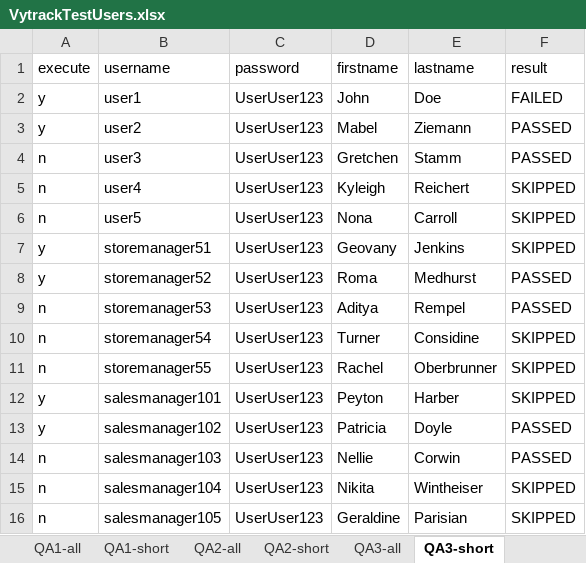
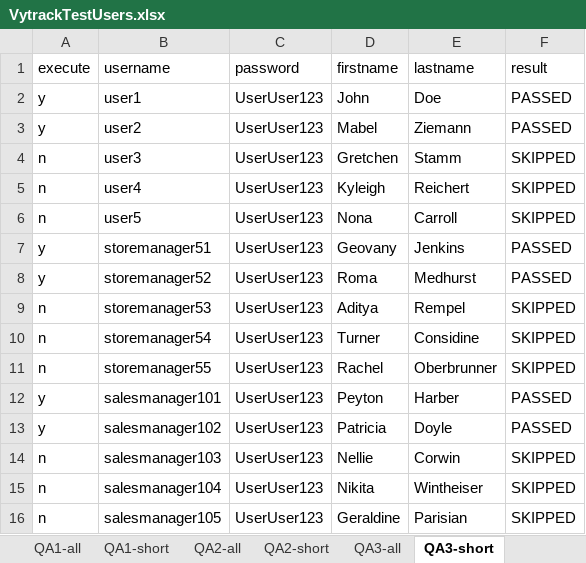
Before and after one commit to Technologic22/Fall2019Selenium, an Excel workbook: VytrackTestUsers.xlsx, sheet QA3-short, drawn as a sheet; values as stored, in another font and other column widths than the file's, no borders; the diff names each change by its address in the sheet, - before the commit and + after, or states it on an @@ line.

Commit message:
Excel file Write Test

```diff
--- a/VytrackTestUsers.xlsx (sheet QA3-short)
+++ b/VytrackTestUsers.xlsx (sheet QA3-short)
-F2 (result): FAILED
+F2 (result): PASSED
-F4 (result): PASSED
+F4 (result): SKIPPED
-F7 (result): SKIPPED
+F7 (result): PASSED
-F9 (result): PASSED
+F9 (result): SKIPPED
-F12 (result): SKIPPED
+F12 (result): PASSED
-F14 (result): PASSED
+F14 (result): SKIPPED
```
Also changed, not shown: 4 other files.
